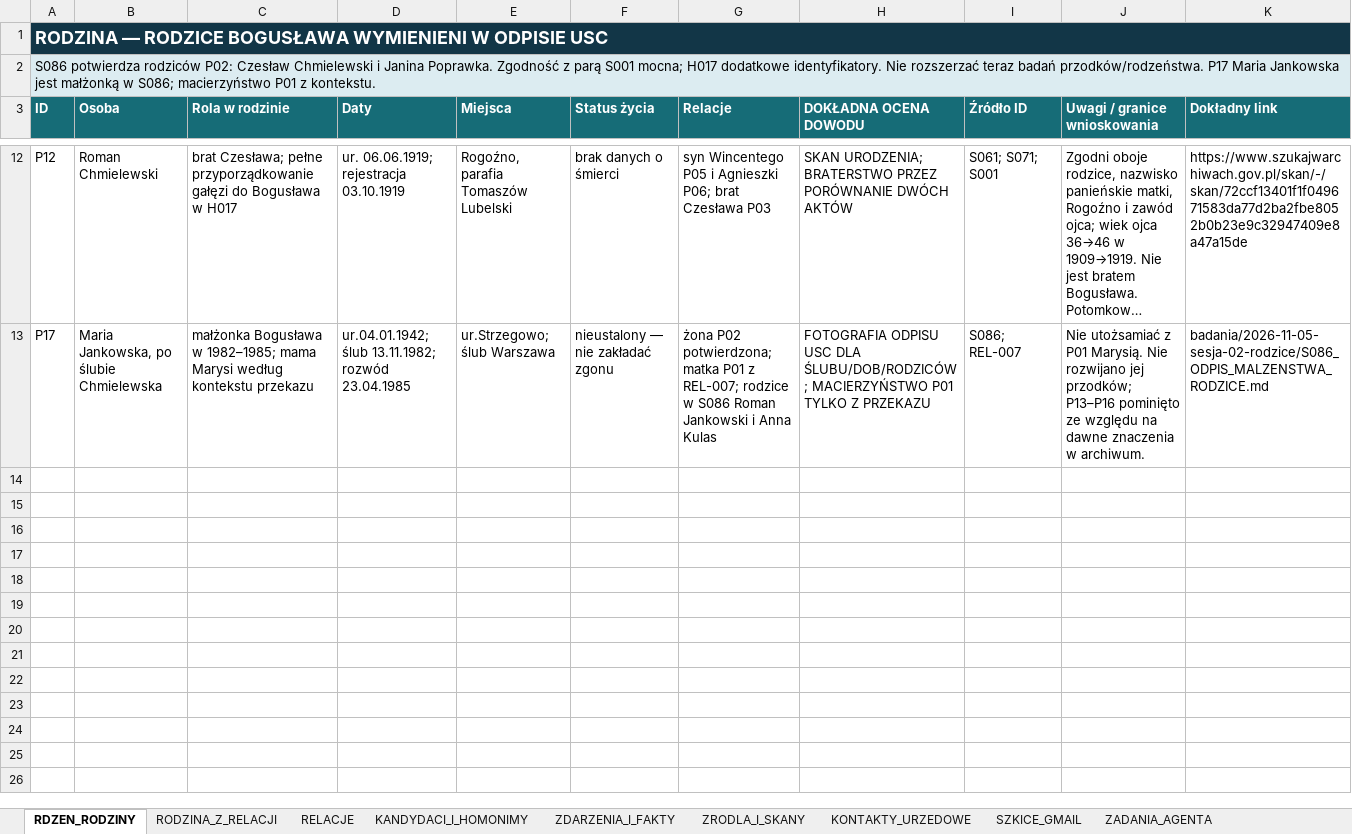
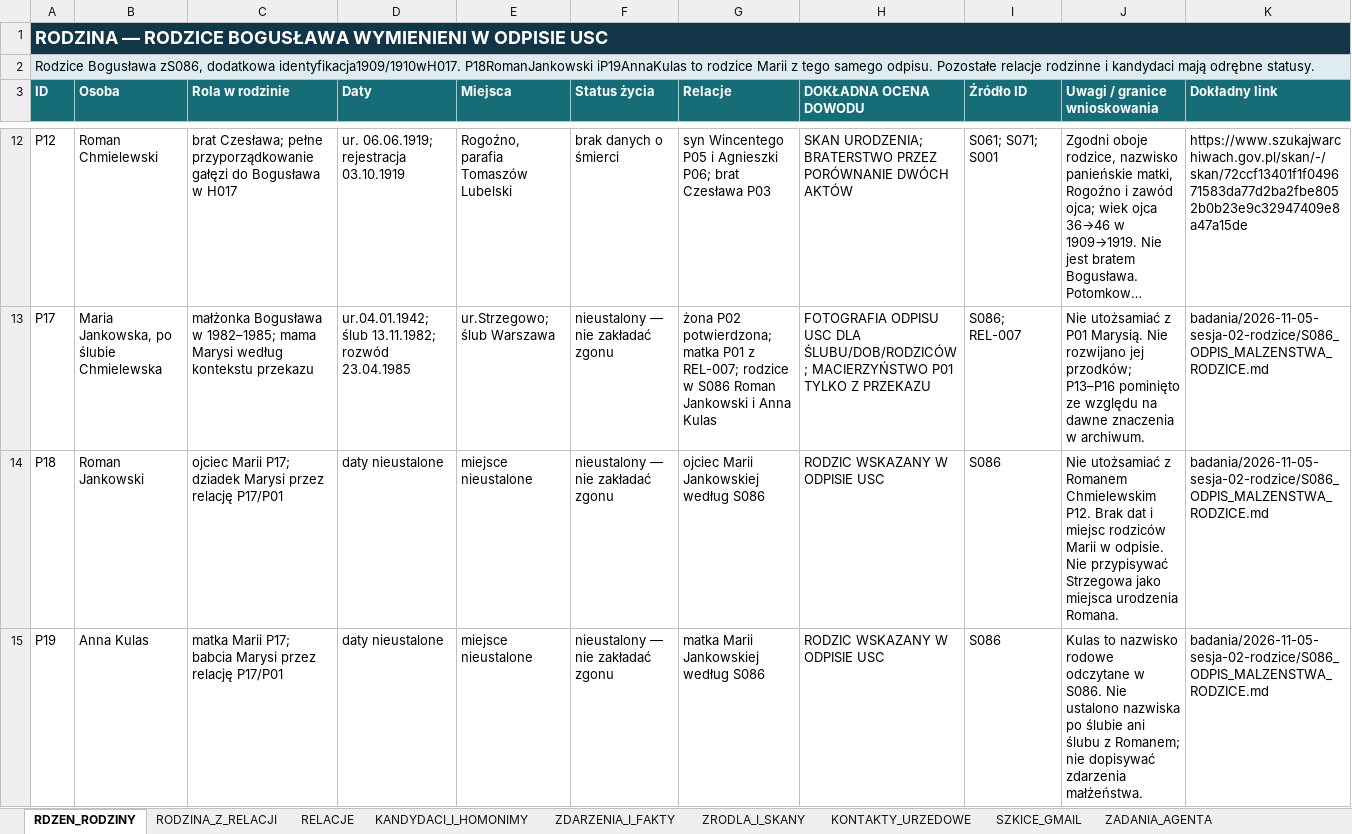
Before and after one commit to maciekkoz-PL/drzewo-genealogiczne, an Excel workbook: Marysia_KOMPLET_BAZA_2026-11-05.xlsx, sheet RDZEN_RODZINY, drawn as a sheet; only a part is shown, gaps mark what is left out; long unchanged cells end in …; values as stored, in another font and other column widths than the file's, no borders; table styles not drawn; the diff names each change by its address in the sheet, - before the commit and + after, or states it on an @@ line.

Commit message:
Uzupełnij rodziców Marii i zapisz zakres brakujących przekazów rodzinnych

```diff
--- a/Marysia_KOMPLET_BAZA_2026-11-05.xlsx (sheet RDZEN_RODZINY)
+++ b/Marysia_KOMPLET_BAZA_2026-11-05.xlsx (sheet RDZEN_RODZINY)
-A2 (ID): S086 potwierdza rodziców P02: Czesław Chmielewski i Janina Poprawka. Zgodność z parą S001 mocna; H017 dodatkowe identyfikatory. Nie rozszerzać teraz badań przodków/rodzeństwa. P17 Maria Jankowska jest małżonką w S086; macierzyństwo P01 z kontekstu.
+A2 (ID): Rodzice Bogusława zS086, dodatkowa identyfikacja1909/1910wH017. P18RomanJankowski iP19AnnaKulas to rodzice Marii z tego samego odpisu. Pozostałe relacje rodzinne i kandydaci mają odrębne statusy.
+row 14: P18 | Roman Jankowski | ojciec Marii P17; dziadek Marysi przez relację P17/P01 | daty nieustalone | miejsce nieustalone | nieustalony — nie zakładać zgonu | ojciec Marii Jankowskiej według S086 | RODZIC WSKAZANY W ODPISIE USC | S086 | Nie utożsamiać z Romanem Chmielewskim P12. Brak dat i miejsc rodziców Marii w odpisie. Nie przypisywać Strzegowa jako miejsca urodzenia Romana. | badania/2026-11-05-sesja-02-rodzice/S086_ODPIS_MALZENSTWA_RODZICE.md
+row 15: P19 | Anna Kulas | matka Marii P17; babcia Marysi przez relację P17/P01 | daty nieustalone | miejsce nieustalone | nieustalony — nie zakładać zgonu | matka Marii Jankowskiej według S086 | RODZIC WSKAZANY W ODPISIE USC | S086 | Kulas to nazwisko rodowe odczytane w S086. Nie ustalono nazwiska po ślubie ani ślubu z Romanem; nie dopisywać zdarzenia małżeństwa. | badania/2026-11-05-sesja-02-rodzice/S086_ODPIS_MALZENSTWA_RODZICE.md
```
Also changed, not shown: sheet RELACJE, sheet DZIENNIK_KWEREND, sheet KOREKTY_I_SPRZECZNOSCI, sheet PLIKI_DOWODOWE, sheet RELACJE_ZRODLOWE, sheet HIPOTEZY_OTWARTE, 1 more sheet, 4 other files.
